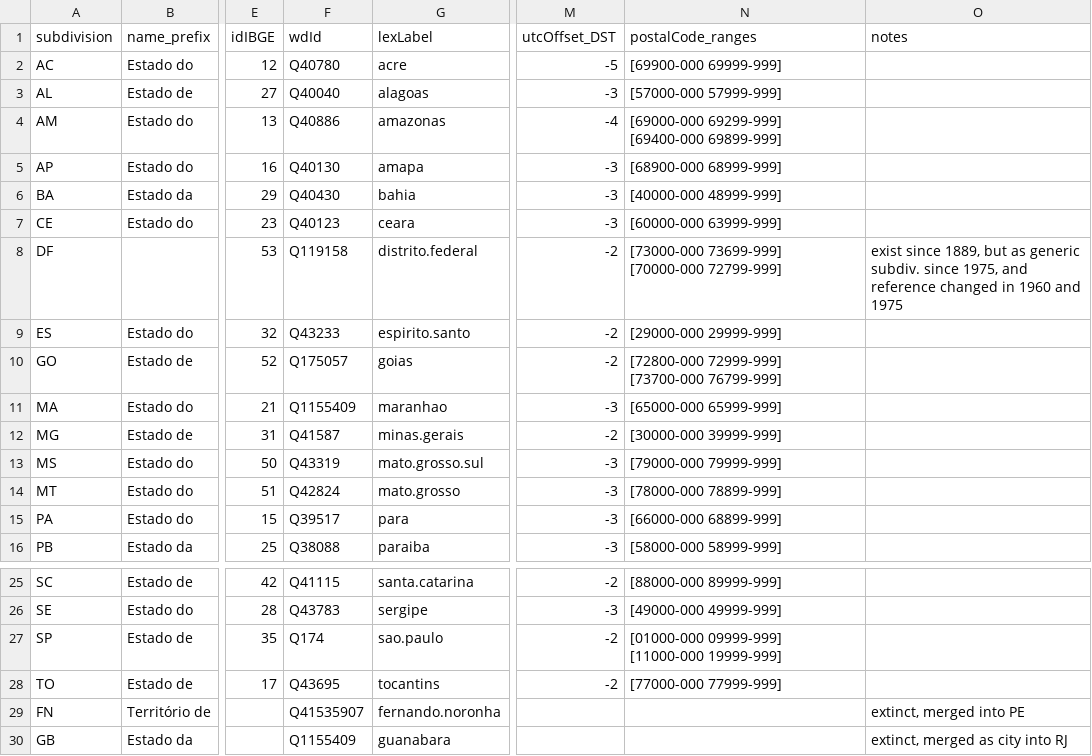
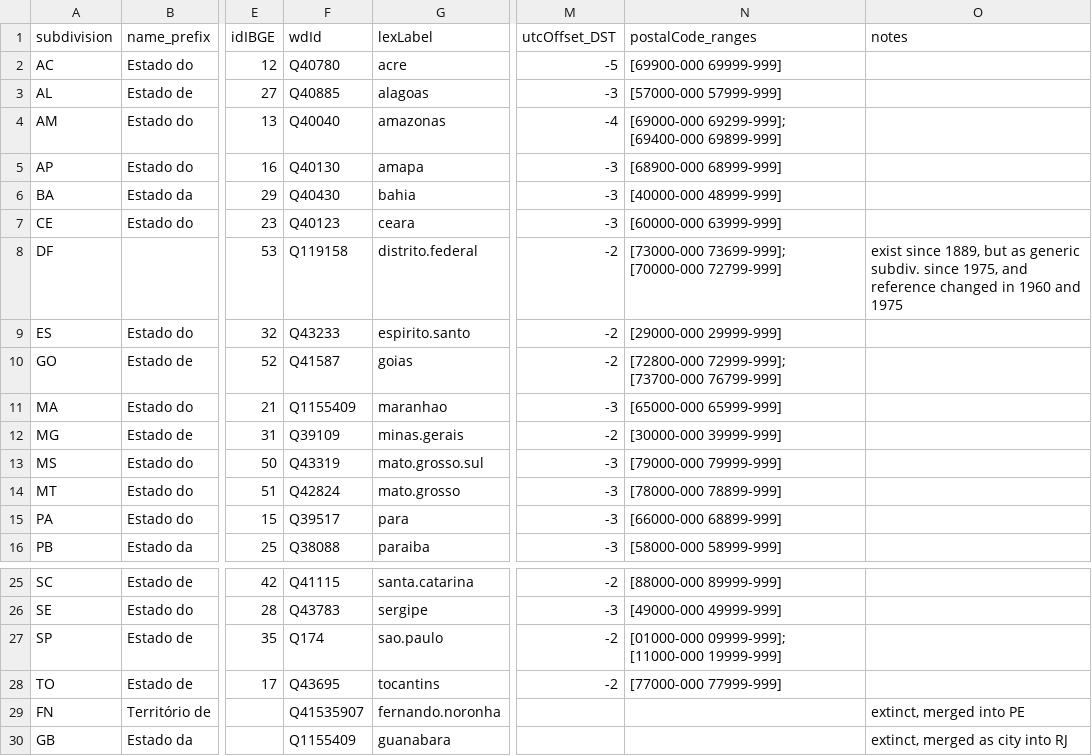
Before and after one commit to datasets-br/state-codes, a CSV file: data/br-state-codes.csv, drawn as a sheet; only a part is shown, gaps mark what is left out; the diff names each change by its address in the sheet, - before the commit and + after, or states it on an @@ line.

```diff
--- a/data/br-state-codes.csv
+++ b/data/br-state-codes.csv
-F3 (wdId): Q40040
+F3 (wdId): Q40885
-F4 (wdId): Q40886
+F4 (wdId): Q40040
-N4 (postalCode_ranges): [69000-000 69299-999] [69400-000 69899-999]
+N4 (postalCode_ranges): [69000-000 69299-999]; [69400-000 69899-999]
-N8 (postalCode_ranges): [73000-000 73699-999] [70000-000 72799-999]
+N8 (postalCode_ranges): [73000-000 73699-999]; [70000-000 72799-999]
-F10 (wdId): Q175057
+F10 (wdId): Q41587
-N10 (postalCode_ranges): [72800-000 72999-999] [73700-000 76799-999]
+N10 (postalCode_ranges): [72800-000 72999-999]; [73700-000 76799-999]
-F12 (wdId): Q41587
+F12 (wdId): Q39109
-N27 (postalCode_ranges): [01000-000 09999-999] [11000-000 19999-999]
+N27 (postalCode_ranges): [01000-000 09999-999]; [11000-000 19999-999]
```
Also changed, not shown: 11 other files.
